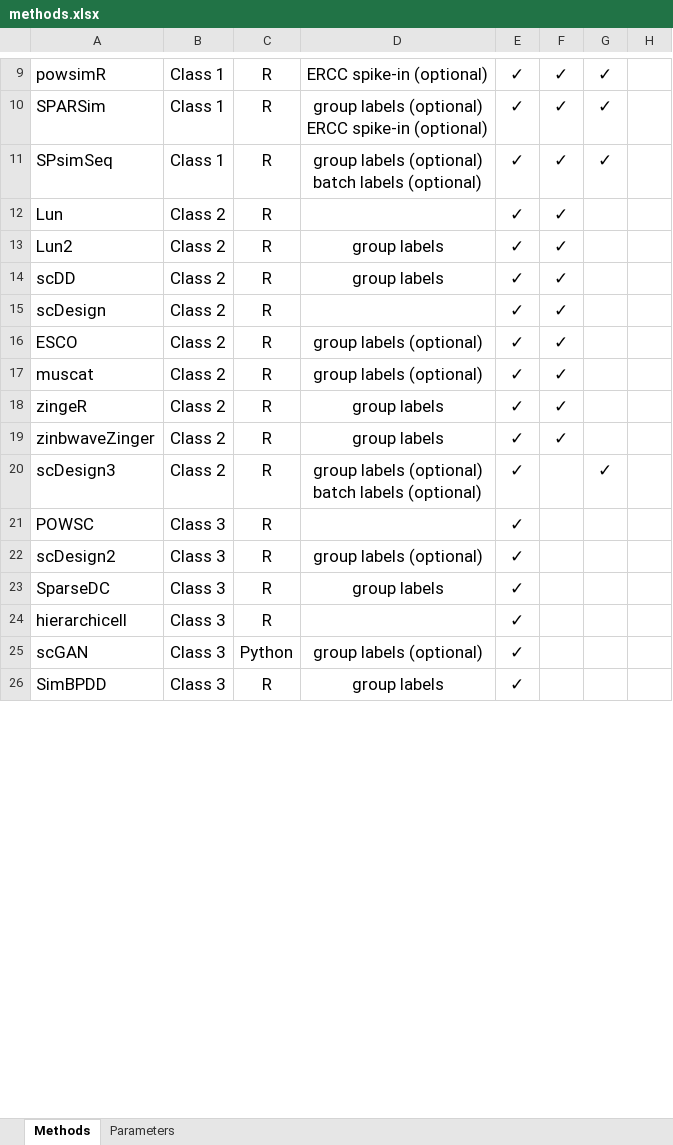
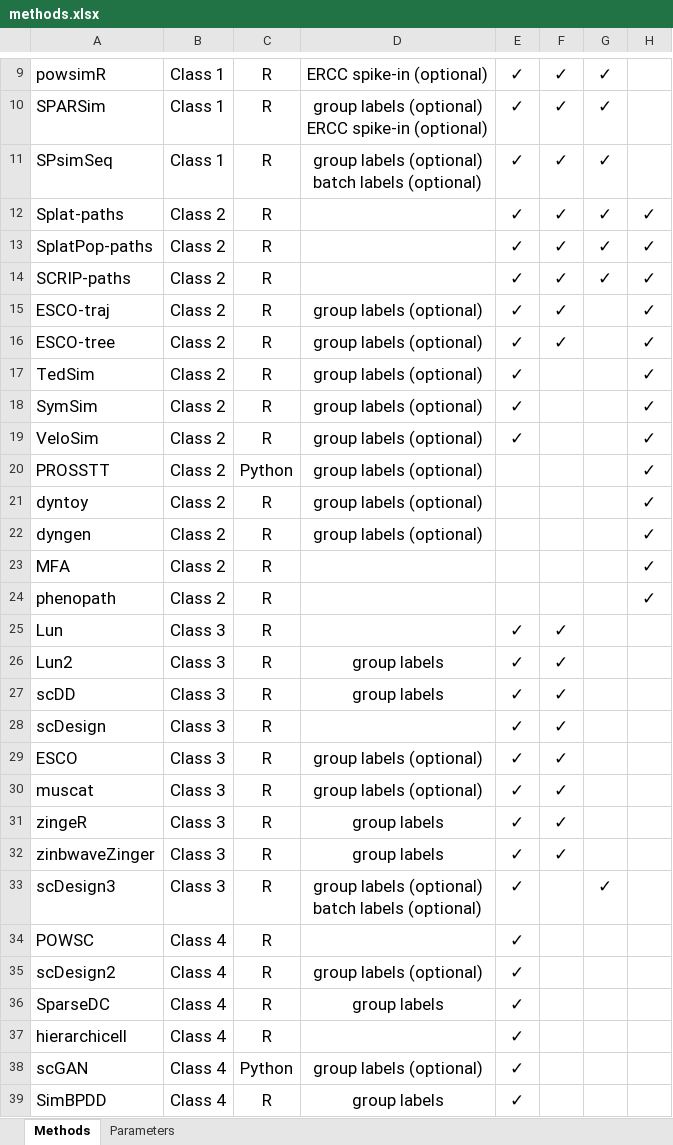
Before and after one commit to duohongrui/simbenchmark, an Excel workbook: Chunk1-Data preparation/methods.xlsx, sheet Methods, drawn as a sheet; only a part is shown, gaps mark what is left out; values as stored, in another font and other column widths than the file's, no borders; addresses are those after the commit; the diff covers the shown part only; the diff names each change by its address in the sheet, - before the commit and + after, or states it on an @@ line.

```diff
--- a/Chunk1-Data preparation/methods.xlsx (sheet Methods)
+++ b/Chunk1-Data preparation/methods.xlsx (sheet Methods)
+row 12: Splat-paths | Class 2 | R |  | ✓ | ✓ | ✓ | ✓
+row 13: SplatPop-paths | Class 2 | R |  | ✓ | ✓ | ✓ | ✓
+row 14: SCRIP-paths | Class 2 | R |  | ✓ | ✓ | ✓ | ✓
+row 15: ESCO-traj | Class 2 | R | group labels (optional) | ✓ | ✓ |  | ✓
+row 16: ESCO-tree | Class 2 | R | group labels (optional) | ✓ | ✓ |  | ✓
+row 17: TedSim | Class 2 | R | group labels (optional) | ✓ |  |  | ✓
+row 18: SymSim | Class 2 | R | group labels (optional) | ✓ |  |  | ✓
+row 19: VeloSim | Class 2 | R | group labels (optional) | ✓ |  |  | ✓
+row 20: PROSSTT | Class 2 | Python | group labels (optional) |  |  |  | ✓
+row 21: dyntoy | Class 2 | R | group labels (optional) |  |  |  | ✓
+row 22: dyngen | Class 2 | R | group labels (optional) |  |  |  | ✓
+row 23: MFA | Class 2 | R |  |  |  |  | ✓
+row 24: phenopath | Class 2 | R |  |  |  |  | ✓
-B25:B33: Class 2
+B25:B33: Class 3
-B34:B39: Class 3
+B34:B39: Class 4
```
Also changed, not shown: 13 removed rows and 7 edited cells elsewhere in this sheet, Chunk1-Data preparation/evaluation_datasets.xlsx, Chunk7-Usability/method_scoring.xlsx, 56 other files.
